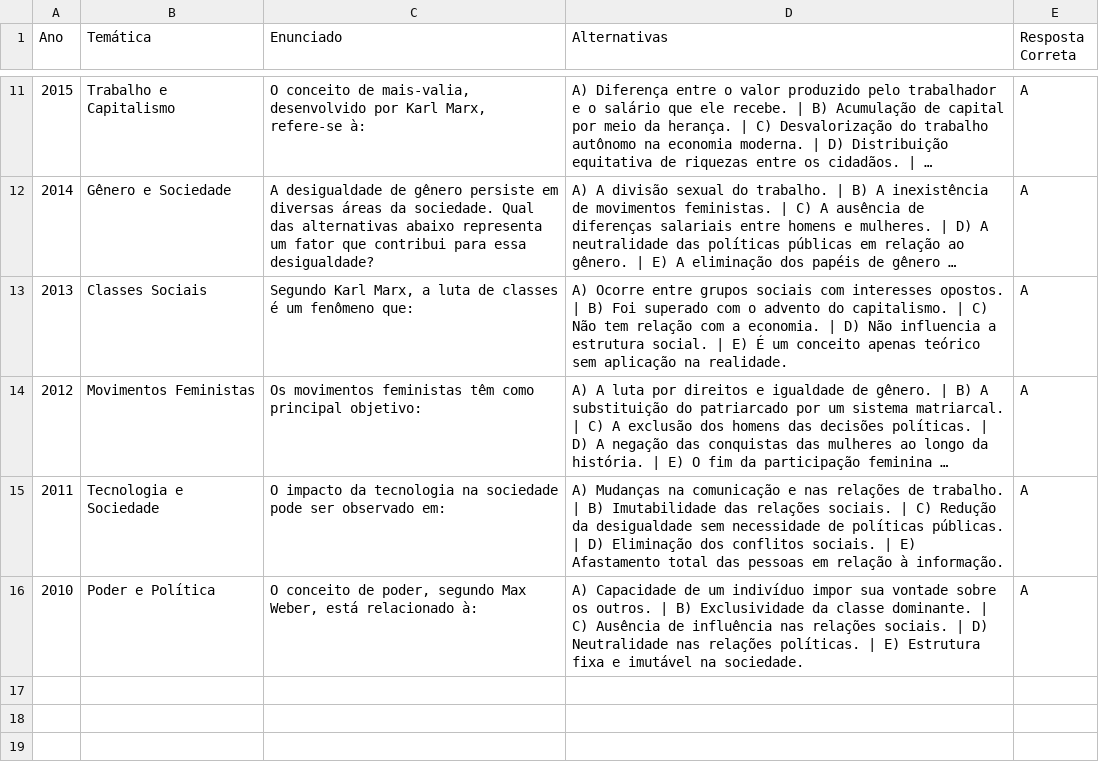
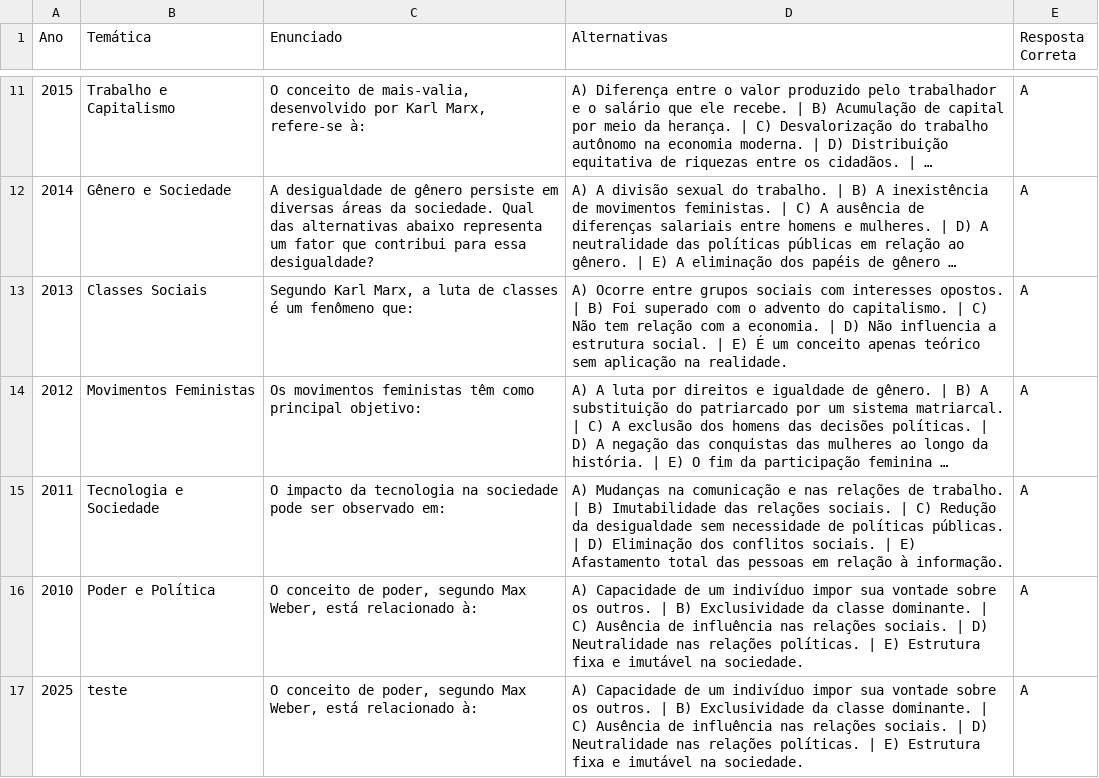
Before and after one commit to luis-otavio-dias/projeto-site-questoes, a CSV file: backend/utils/questoes_socio.csv, drawn as a sheet; only a part is shown, gaps mark what is left out; long unchanged cells end in ….

```diff
--- a/backend/utils/questoes_socio.csv
+++ b/backend/utils/questoes_socio.csv
@@ -16 +16,2 @@
 2010;Poder e Política;O conceito de poder, segundo Max Weber, está relacionado à:;A) Capacidade de um indivíduo impor sua vontade sobre os outros. | B) Exclusividade da classe dominante. | C) Ausência de influência nas relações sociais. | D) Neutralidade nas relações políticas. | E) Estrutura fixa e imutável na sociedade.;A
+2025;teste;O conceito de poder, segundo Max Weber, está relacionado à:;A) Capacidade de um indivíduo impor sua vontade sobre os outros. | B) Exclusividade da classe dominante. | C) Ausência de influência nas relações sociais. | D) Neutralidade nas relações políticas. | E) Estrutura fixa e imutável na sociedade.;A
```
Also changed, not shown: 5 other files.
